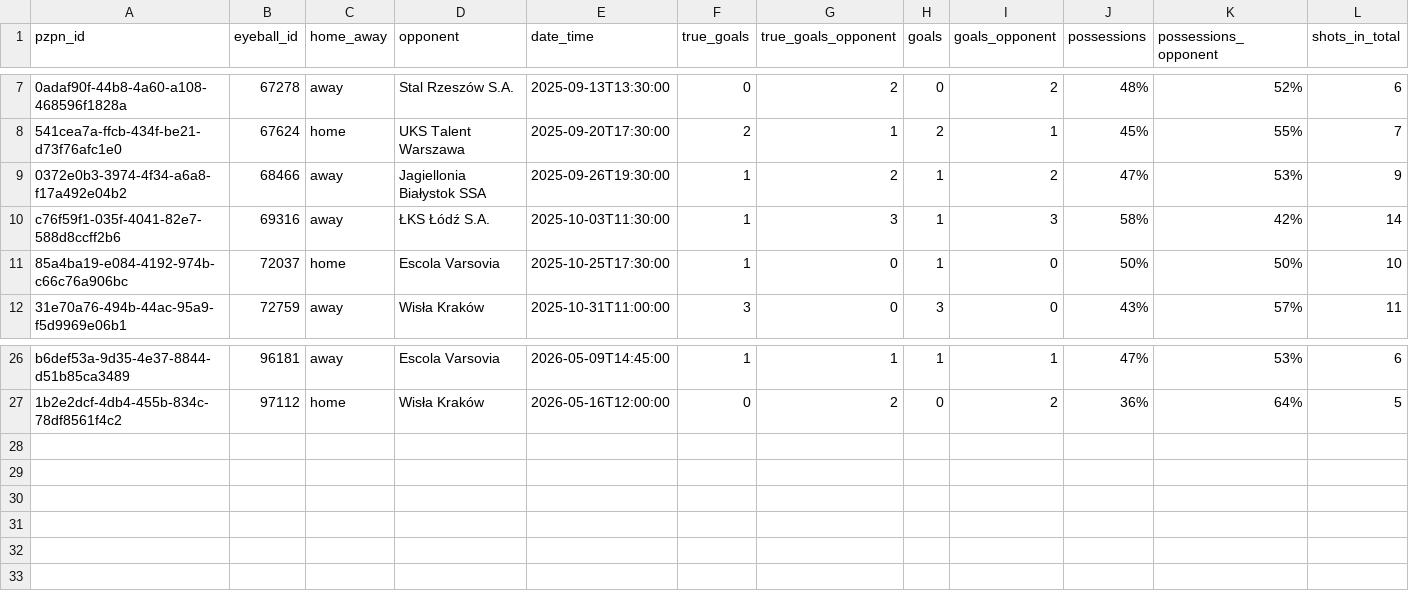
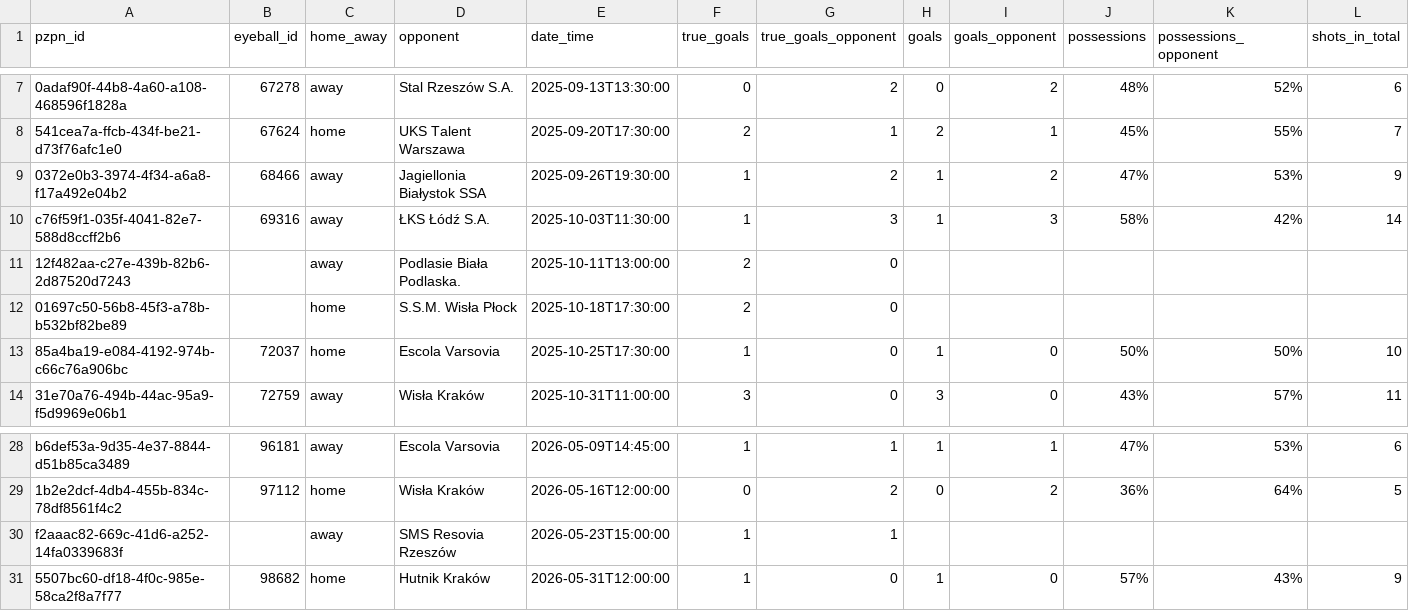
Before and after one commit to korneltlaczala/stats-u17-fullseason, a CSV file: data/dfs/stats_half2.csv, drawn as a sheet; only a part is shown, gaps mark what is left out; rows hold the shown columns only; the diff names each change by its address in the sheet, - before the commit and + after, or states it on an @@ line.

```diff
--- a/data/dfs/stats_half2.csv
+++ b/data/dfs/stats_half2.csv
+row 11: 12f482aa-c27e-439b-82b6-2d87520d7243 |  | away | Podlasie Biała Podlaska. | 2025-10-11T13:00:00 | 2 | 0
+row 12: 01697c50-56b8-45f3-a78b-b532bf82be89 |  | home | S.S.M. Wisła Płock | 2025-10-18T17:30:00 | 2 | 0
+row 30: f2aaac82-669c-41d6-a252-14fa0339683f |  | away | SMS Resovia Rzeszów | 2026-05-23T15:00:00 | 1 | 1
+row 31: 5507bc60-df18-4f0c-985e-58ca2f8a7f77 | 98682 | home | Hutnik Kraków | 2026-05-31T12:00:00 | 1 | 0 | 1 | 0 | 57% | 43% | 9
```
Also changed, not shown: data/dfs/matches.csv, data/dfs/stats_full.csv, 26 other files.
